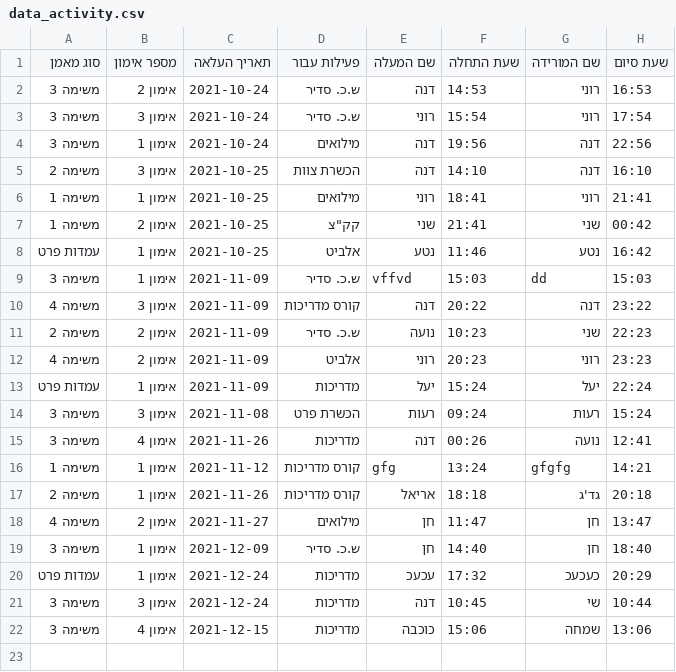
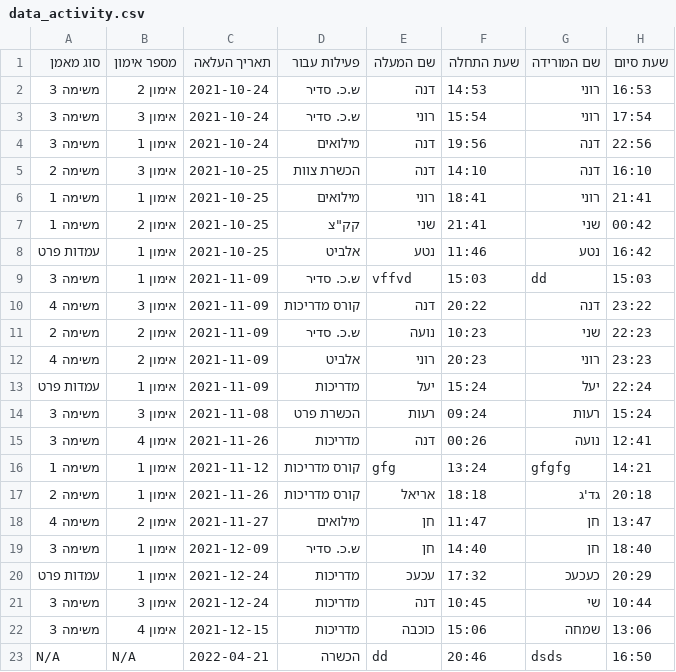
Before and after one commit to ArielGuralnick/elbit-ground-beta, a CSV file: app/db/skyLark/data_activity.csv, drawn as a sheet; the diff names each change by its address in the sheet, - before the commit and + after, or states it on an @@ line.

```diff
--- a/app/db/skyLark/data_activity.csv
+++ b/app/db/skyLark/data_activity.csv
+row 23: N/A | N/A | 2022-04-21 | הכשרה | dd | 20:46 | dsds | 16:50
```
Also changed, not shown: 3 other files.
